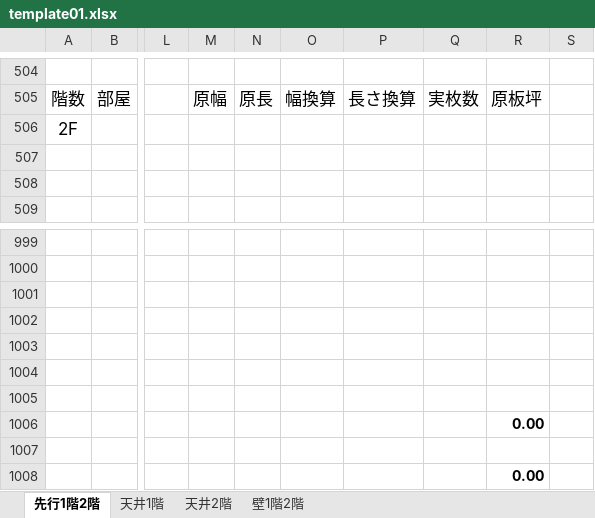
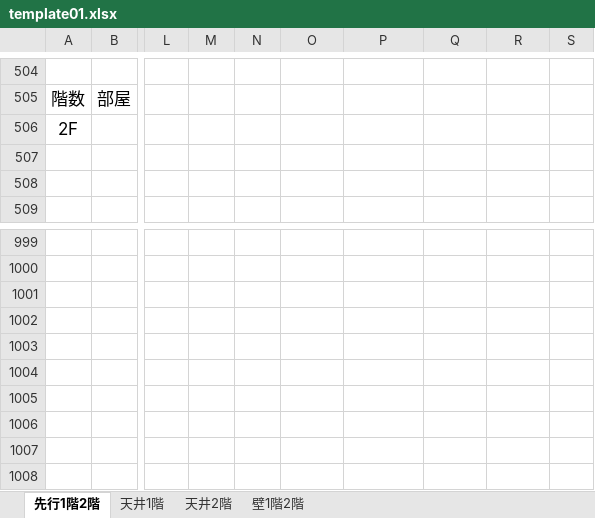
Before and after one commit to TrungNV81/03, an Excel workbook: public/template/Excel/template01.xlsx, sheet 先行1階2階, drawn as a sheet; only a part is shown, gaps mark what is left out; values as stored, in another font and other column widths than the file's, no borders; the diff covers the shown part only; the diff names each change by its address in the sheet, - before the commit and + after, or states it on an @@ line.

```diff
--- a/public/template/Excel/template01.xlsx (sheet 先行1階2階)
+++ b/public/template/Excel/template01.xlsx (sheet 先行1階2階)
-M505: 原幅
+M505: (empty)
-N505: 原長
+N505: (empty)
-O505: 幅換算
+O505: (empty)
-P505: 長さ換算
+P505: (empty)
-Q505: 実枚数
+Q505: (empty)
-R505: 原板坪
+R505: (empty)
-R1006: 0.00
+R1006: (empty)
-R1008: 0.00
+R1008: (empty)
```
Also changed, not shown: other rows of this sheet, sheet 壁1階2階, sheet 天井2階, sheet 天井1階, 1 other file.
